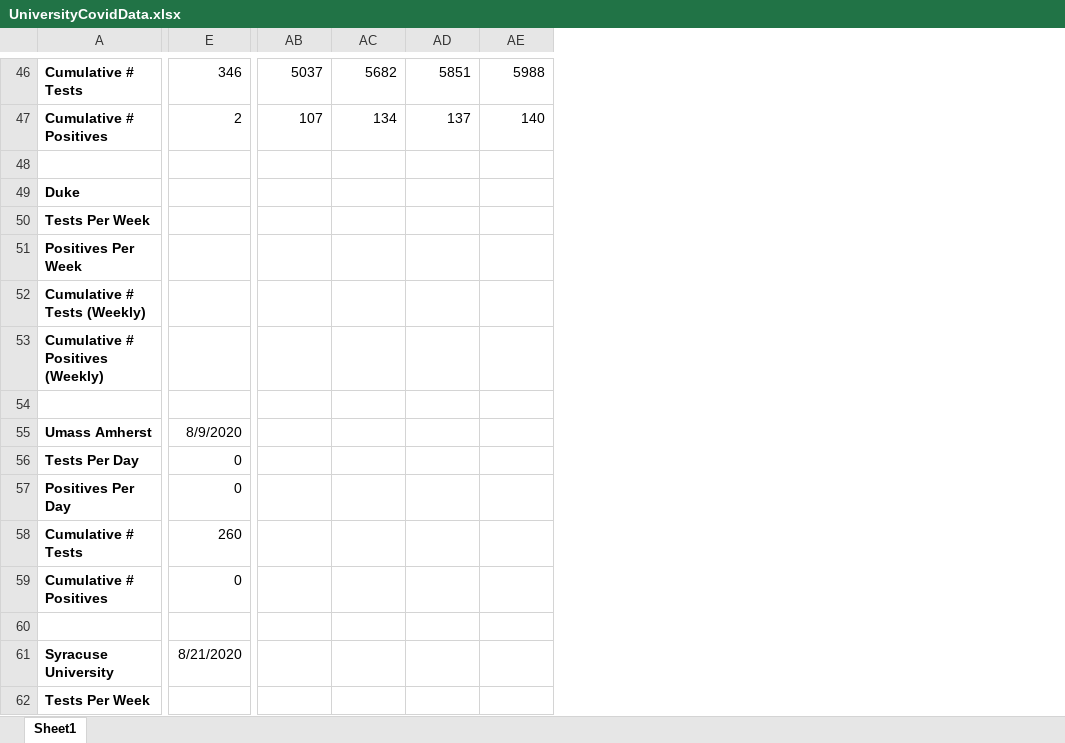
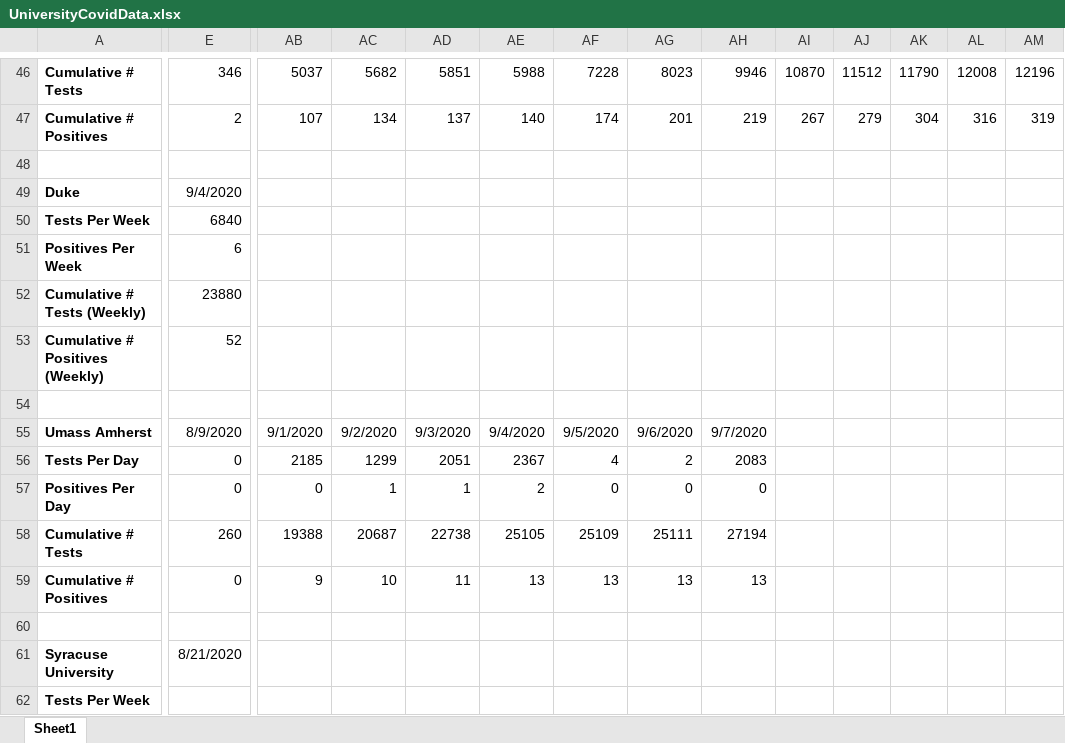
Before and after one commit to agrippa/university-covid19-tracking, an Excel workbook: data/UniversityCovidData.xlsx, sheet Sheet1, drawn as a sheet; only a part is shown, gaps mark what is left out; values as stored, in another font and other column widths than the file's, no borders; the diff covers the shown part only; the diff names each change by its address in the sheet, - before the commit and + after, or states it on an @@ line.

Commit message:
Update data files

```diff
--- a/data/UniversityCovidData.xlsx (sheet Sheet1)
+++ b/data/UniversityCovidData.xlsx (sheet Sheet1)
+column AF, rows 46-59: 7228 | 174 |  |  |  |  |  |  |  | 9/5/2020 | 4 | 0 | 25109 | 13
+column AG, rows 46-59: 8023 | 201 |  |  |  |  |  |  |  | 9/6/2020 | 2 | 0 | 25111 | 13
+column AH, rows 46-59: 9946 | 219 |  |  |  |  |  |  |  | 9/7/2020 | 2083 | 0 | 27194 | 13
+column AI, rows 46-47: 10870 | 267
+column AJ, rows 46-47: 11512 | 279
+column AK, rows 46-47: 11790 | 304
+column AL, rows 46-47: 12008 | 316
+column AM, rows 46-47: 12196 | 319
-E49: (empty)
+E49: 9/4/2020
-E50: (empty)
+E50: 6840
-E51: (empty)
+E51: 6
-E52: (empty)
+E52: 23880
-E53: (empty)
+E53: 52
-AB55: (empty)
+AB55: 9/1/2020
-AC55: (empty)
+AC55: 9/2/2020
-AD55: (empty)
+AD55: 9/3/2020
-AE55: (empty)
+AE55: 9/4/2020
-AB56: (empty)
+AB56: 2185
-AC56: (empty)
+AC56: 1299
-AD56: (empty)
+AD56: 2051
-AE56: (empty)
+AE56: 2367
-AB57: (empty)
+AB57: 0
-AC57: (empty)
+AC57: 1
-AD57: (empty)
+AD57: 1
-AE57: (empty)
+AE57: 2
-AB58: (empty)
+AB58: 19388
-AC58: (empty)
+AC58: 20687
-AD58: (empty)
+AD58: 22738
-AE58: (empty)
+AE58: 25105
-AB59: (empty)
+AB59: 9
-AC59: (empty)
+AC59: 10
-AD59: (empty)
+AD59: 11
-AE59: (empty)
+AE59: 13
```
Also changed, not shown: 266 edited cells elsewhere in this sheet, formulas that keep their value, 6 other files.
